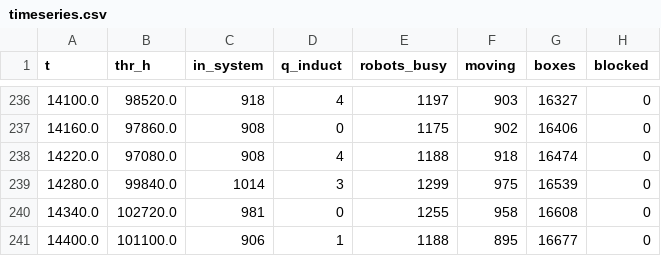
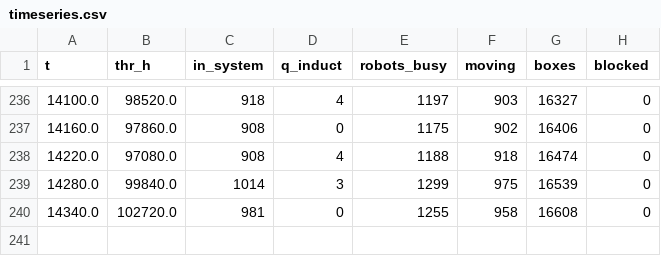
Before and after one commit to z4ng1ew/robot-docker-simulation-blender, a CSV file: robozon-track2/results/S1_peak15/timeseries.csv, drawn as a sheet; only a part is shown, gaps mark what is left out; the diff names each change by its address in the sheet, - before the commit and + after, or states it on an @@ line.

```diff
--- a/robozon-track2/results/S1_peak15/timeseries.csv
+++ b/robozon-track2/results/S1_peak15/timeseries.csv
-row 241: 14400.0 | 101100.0 | 906 | 1 | 1188 | 895 | 16677 | 0
```
Also changed, not shown: robozon-track2/results/S2_robots5/timeseries.csv, robozon-track2/results/S3_ports10/timeseries.csv, 20 other files.
